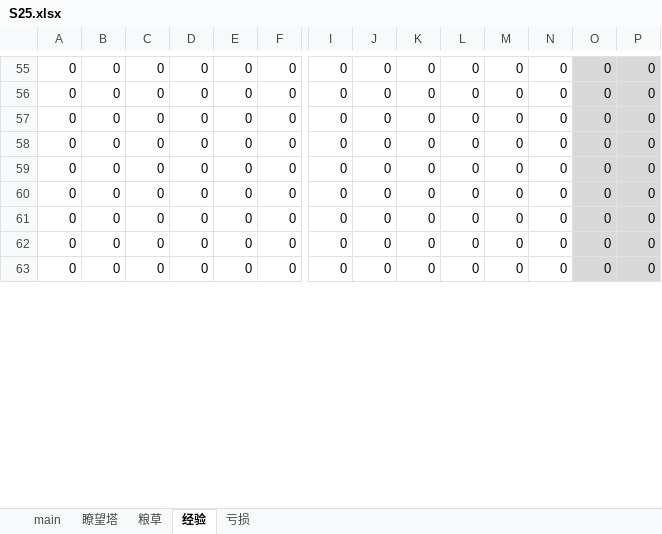
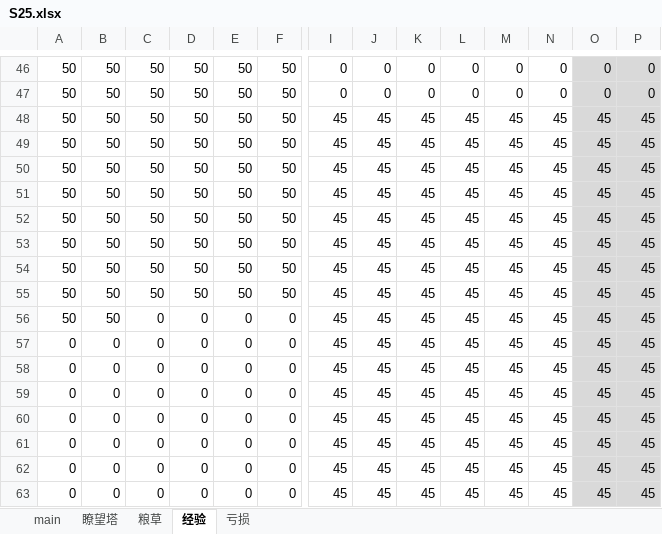
Before and after one commit to tcidy99/naruto, an Excel workbook: 远征S25/S25.xlsx, sheet 经验, drawn as a sheet; only a part is shown, gaps mark what is left out; values as stored, in another font and other column widths than the file's, no borders; addresses are those after the commit; rows hold the shown columns only; the diff covers the shown part only; the diff names each change by its address in the sheet, - before the commit and + after, or states it on an @@ line.

```diff
--- a/远征S25/S25.xlsx (sheet 经验)
+++ b/远征S25/S25.xlsx (sheet 经验)
-A46:A47: 0
+A46:A47: 50
-B46:B47: 0
+B46:B47: 50
-C46:C47: 0
+C46:C47: 50
-D46:D47: 0
+D46:D47: 50
-E46:E47: 0
+E46:E47: 50
-F46:F47: 0
+F46:F47: 50
+row 48: 50 | 50 | 50 | 50 | 50 | 50 | 45 | 45 | 45 | 45 | 45 | 45 | 45 | 45
+row 49: 50 | 50 | 50 | 50 | 50 | 50 | 45 | 45 | 45 | 45 | 45 | 45 | 45 | 45
+row 50: 50 | 50 | 50 | 50 | 50 | 50 | 45 | 45 | 45 | 45 | 45 | 45 | 45 | 45
+row 51: 50 | 50 | 50 | 50 | 50 | 50 | 45 | 45 | 45 | 45 | 45 | 45 | 45 | 45
+row 52: 50 | 50 | 50 | 50 | 50 | 50 | 45 | 45 | 45 | 45 | 45 | 45 | 45 | 45
+row 53: 50 | 50 | 50 | 50 | 50 | 50 | 45 | 45 | 45 | 45 | 45 | 45 | 45 | 45
+row 54: 50 | 50 | 50 | 50 | 50 | 50 | 45 | 45 | 45 | 45 | 45 | 45 | 45 | 45
+row 55: 50 | 50 | 50 | 50 | 50 | 50 | 45 | 45 | 45 | 45 | 45 | 45 | 45 | 45
+row 56: 50 | 50 | 0 | 0 | 0 | 0 | 45 | 45 | 45 | 45 | 45 | 45 | 45 | 45
-I57:I63: 0
+I57:I63: 45
-J57:J63: 0
+J57:J63: 45
-K57:K63: 0
+K57:K63: 45
-L57:L63: 0
+L57:L63: 45
-M57:M63: 0
+M57:M63: 45
-N57:N63: 0
+N57:N63: 45
-O57:O63: 0
+O57:O63: 45
-P57:P63: 0
+P57:P63: 45
```
Also changed, not shown: 26 added rows, 35 removed rows and 80 edited cells elsewhere in this sheet, sheet 粮草, sheet 亏损, sheet main, formulas that keep their value.
